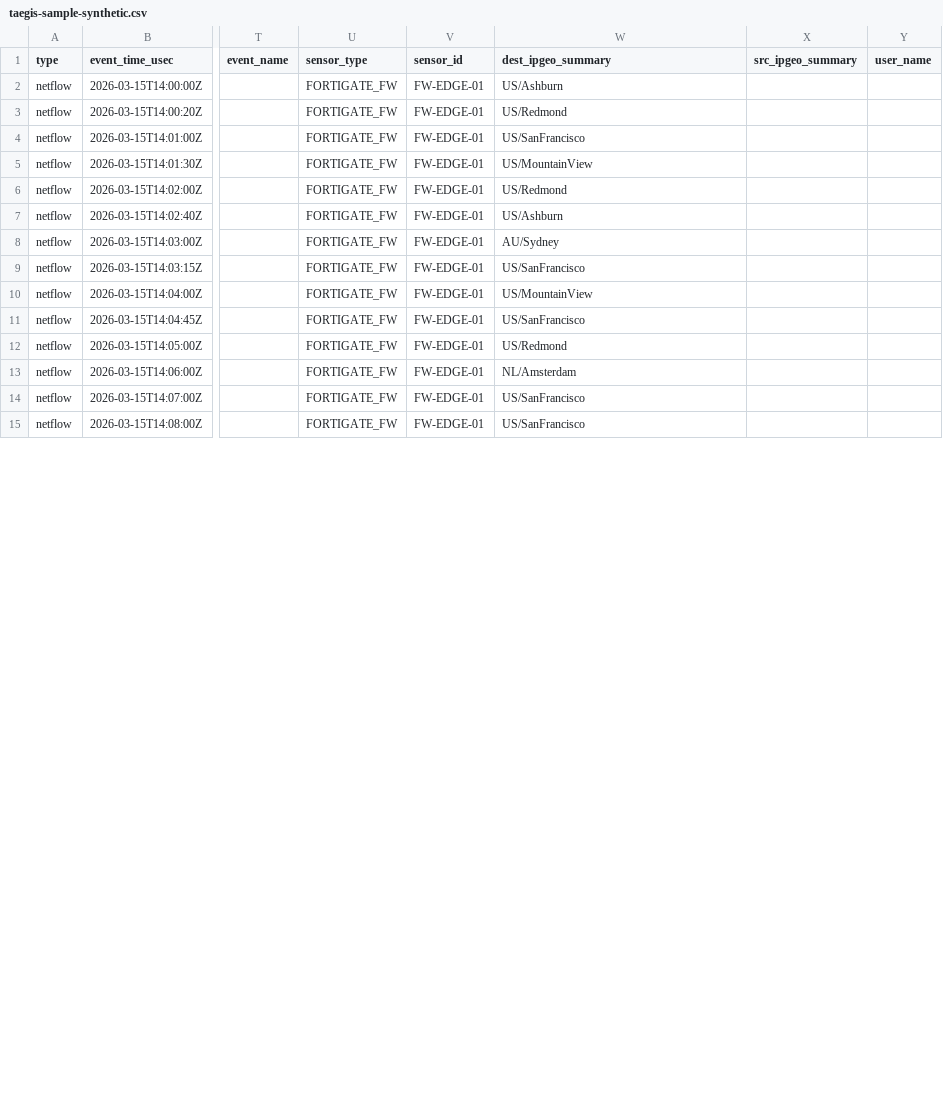
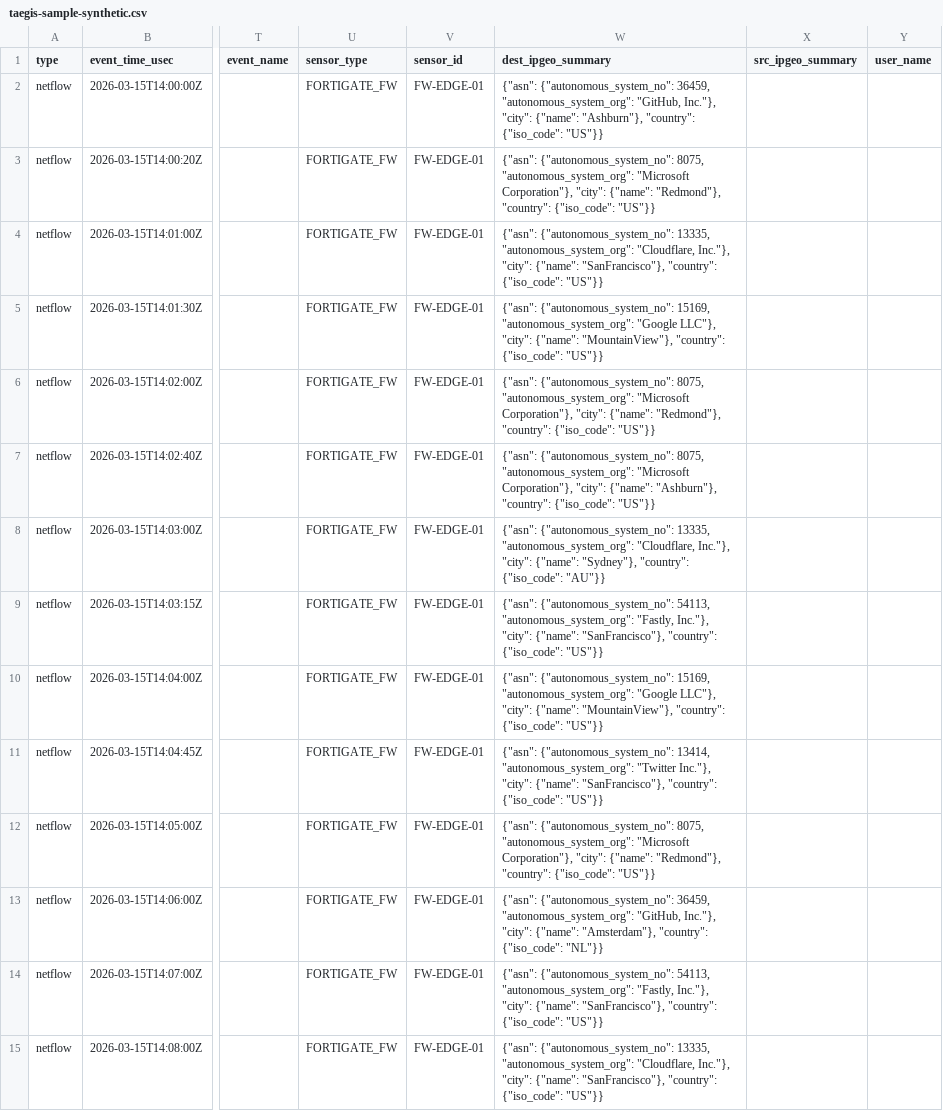
Before and after one commit to bpmorris22/taegis-xdr-analyzer, a CSV file: sample/taegis-sample-synthetic.csv, drawn as a sheet; only a part is shown, gaps mark what is left out; the diff covers the shown part only; the diff names each change by its address in the sheet, - before the commit and + after, or states it on an @@ line.

```diff
--- a/sample/taegis-sample-synthetic.csv
+++ b/sample/taegis-sample-synthetic.csv
-W2 (dest_ipgeo_summary): US/Ashburn
+W2 (dest_ipgeo_summary): {"asn": {"autonomous_system_no": 36459, "autonomous_system_org": "GitHub, Inc."}, "city": {"name": "Ashburn"}, "country": {"iso_code": "US"}}
-W3 (dest_ipgeo_summary): US/Redmond
+W3 (dest_ipgeo_summary): {"asn": {"autonomous_system_no": 8075, "autonomous_system_org": "Microsoft Corporation"}, "city": {"name": "Redmond"}, "country": {"iso_code": "US"}}
-W4 (dest_ipgeo_summary): US/SanFrancisco
+W4 (dest_ipgeo_summary): {"asn": {"autonomous_system_no": 13335, "autonomous_system_org": "Cloudflare, Inc."}, "city": {"name": "SanFrancisco"}, "country": {"iso_code": "US"}}
-W5 (dest_ipgeo_summary): US/MountainView
+W5 (dest_ipgeo_summary): {"asn": {"autonomous_system_no": 15169, "autonomous_system_org": "Google LLC"}, "city": {"name": "MountainView"}, "country": {"iso_code": "US"}}
-W6 (dest_ipgeo_summary): US/Redmond
+W6 (dest_ipgeo_summary): {"asn": {"autonomous_system_no": 8075, "autonomous_system_org": "Microsoft Corporation"}, "city": {"name": "Redmond"}, "country": {"iso_code": "US"}}
-W7 (dest_ipgeo_summary): US/Ashburn
+W7 (dest_ipgeo_summary): {"asn": {"autonomous_system_no": 8075, "autonomous_system_org": "Microsoft Corporation"}, "city": {"name": "Ashburn"}, "country": {"iso_code": "US"}}
-W8 (dest_ipgeo_summary): AU/Sydney
+W8 (dest_ipgeo_summary): {"asn": {"autonomous_system_no": 13335, "autonomous_system_org": "Cloudflare, Inc."}, "city": {"name": "Sydney"}, "country": {"iso_code": "AU"}}
-W9 (dest_ipgeo_summary): US/SanFrancisco
+W9 (dest_ipgeo_summary): {"asn": {"autonomous_system_no": 54113, "autonomous_system_org": "Fastly, Inc."}, "city": {"name": "SanFrancisco"}, "country": {"iso_code": "US"}}
-W10 (dest_ipgeo_summary): US/MountainView
+W10 (dest_ipgeo_summary): {"asn": {"autonomous_system_no": 15169, "autonomous_system_org": "Google LLC"}, "city": {"name": "MountainView"}, "country": {"iso_code": "US"}}
-W11 (dest_ipgeo_summary): US/SanFrancisco
+W11 (dest_ipgeo_summary): {"asn": {"autonomous_system_no": 13414, "autonomous_system_org": "Twitter Inc."}, "city": {"name": "SanFrancisco"}, "country": {"iso_code": "US"}}
-W12 (dest_ipgeo_summary): US/Redmond
+W12 (dest_ipgeo_summary): {"asn": {"autonomous_system_no": 8075, "autonomous_system_org": "Microsoft Corporation"}, "city": {"name": "Redmond"}, "country": {"iso_code": "US"}}
-W13 (dest_ipgeo_summary): NL/Amsterdam
+W13 (dest_ipgeo_summary): {"asn": {"autonomous_system_no": 36459, "autonomous_system_org": "GitHub, Inc."}, "city": {"name": "Amsterdam"}, "country": {"iso_code": "NL"}}
-W14 (dest_ipgeo_summary): US/SanFrancisco
+W14 (dest_ipgeo_summary): {"asn": {"autonomous_system_no": 54113, "autonomous_system_org": "Fastly, Inc."}, "city": {"name": "SanFrancisco"}, "country": {"iso_code": "US"}}
-W15 (dest_ipgeo_summary): US/SanFrancisco
+W15 (dest_ipgeo_summary): {"asn": {"autonomous_system_no": 13335, "autonomous_system_org": "Cloudflare, Inc."}, "city": {"name": "SanFrancisco"}, "country": {"iso_code": "US"}}
```
Also changed, not shown: 19 edited cells elsewhere in this file, 6 other files.
